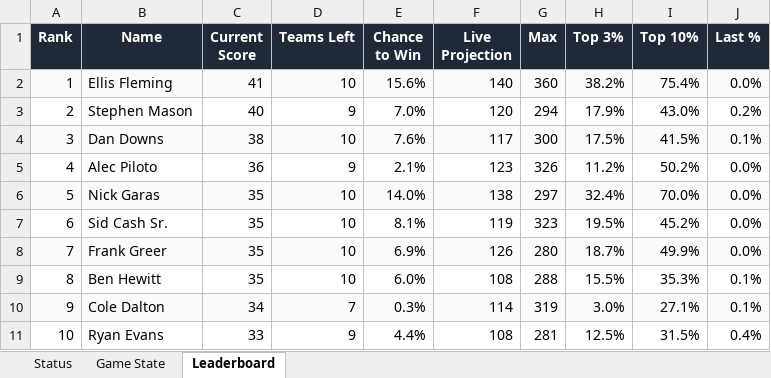
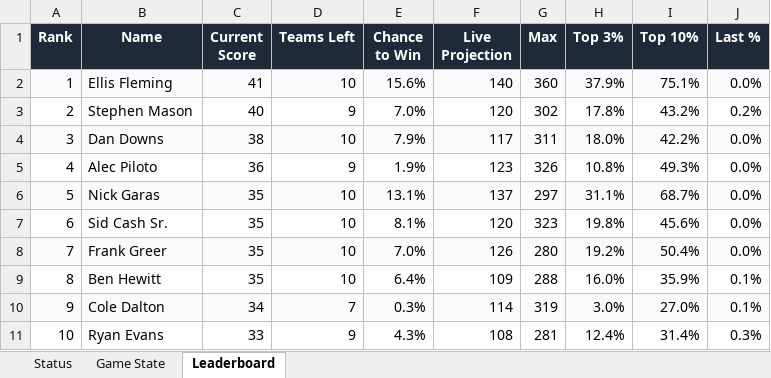
Before and after one commit to coledalton10-create/Pool-Power-Rankings, an Excel workbook: live_pool_odds.xlsx, sheet Leaderboard, drawn as a sheet; only a part is shown; values as stored, in another font and other column widths than the file's, no borders; the diff covers the shown part only; the diff names each change by its address in the sheet, - before the commit and + after, or states it on an @@ line.

```diff
--- a/live_pool_odds.xlsx (sheet Leaderboard)
+++ b/live_pool_odds.xlsx (sheet Leaderboard)
-H2 (Top 3%): 38.2%
+H2 (Top 3%): 37.9%
-I2 (Top 10%): 75.4%
+I2 (Top 10%): 75.1%
-G3 (Max): 294
+G3 (Max): 302
-H3 (Top 3%): 17.9%
+H3 (Top 3%): 17.8%
-I3 (Top 10%): 43.0%
+I3 (Top 10%): 43.2%
-E4 (Chance to Win): 7.6%
+E4 (Chance to Win): 7.9%
-G4 (Max): 300
+G4 (Max): 311
-H4 (Top 3%): 17.5%
+H4 (Top 3%): 18.0%
-I4 (Top 10%): 41.5%
+I4 (Top 10%): 42.2%
-J4 (Last %): 0.1%
+J4 (Last %): 0.0%
-E5 (Chance to Win): 2.1%
+E5 (Chance to Win): 1.9%
-H5 (Top 3%): 11.2%
+H5 (Top 3%): 10.8%
-I5 (Top 10%): 50.2%
+I5 (Top 10%): 49.3%
-E6 (Chance to Win): 14.0%
+E6 (Chance to Win): 13.1%
-F6 (Live Projection): 138
+F6 (Live Projection): 137
-H6 (Top 3%): 32.4%
+H6 (Top 3%): 31.1%
-I6 (Top 10%): 70.0%
+I6 (Top 10%): 68.7%
-F7 (Live Projection): 119
+F7 (Live Projection): 120
-H7 (Top 3%): 19.5%
+H7 (Top 3%): 19.8%
-I7 (Top 10%): 45.2%
+I7 (Top 10%): 45.6%
-E8 (Chance to Win): 6.9%
+E8 (Chance to Win): 7.0%
-H8 (Top 3%): 18.7%
+H8 (Top 3%): 19.2%
-I8 (Top 10%): 49.9%
+I8 (Top 10%): 50.4%
-E9 (Chance to Win): 6.0%
+E9 (Chance to Win): 6.4%
-F9 (Live Projection): 108
+F9 (Live Projection): 109
-H9 (Top 3%): 15.5%
+H9 (Top 3%): 16.0%
-I9 (Top 10%): 35.3%
+I9 (Top 10%): 35.9%
-I10 (Top 10%): 27.1%
+I10 (Top 10%): 27.0%
-E11 (Chance to Win): 4.4%
+E11 (Chance to Win): 4.3%
-H11 (Top 3%): 12.5%
+H11 (Top 3%): 12.4%
-I11 (Top 10%): 31.5%
+I11 (Top 10%): 31.4%
-J11 (Last %): 0.4%
+J11 (Last %): 0.3%
```
Also changed, not shown: 107 edited cells elsewhere in this sheet, sheet Game State, sheet Status, 10 other files.
